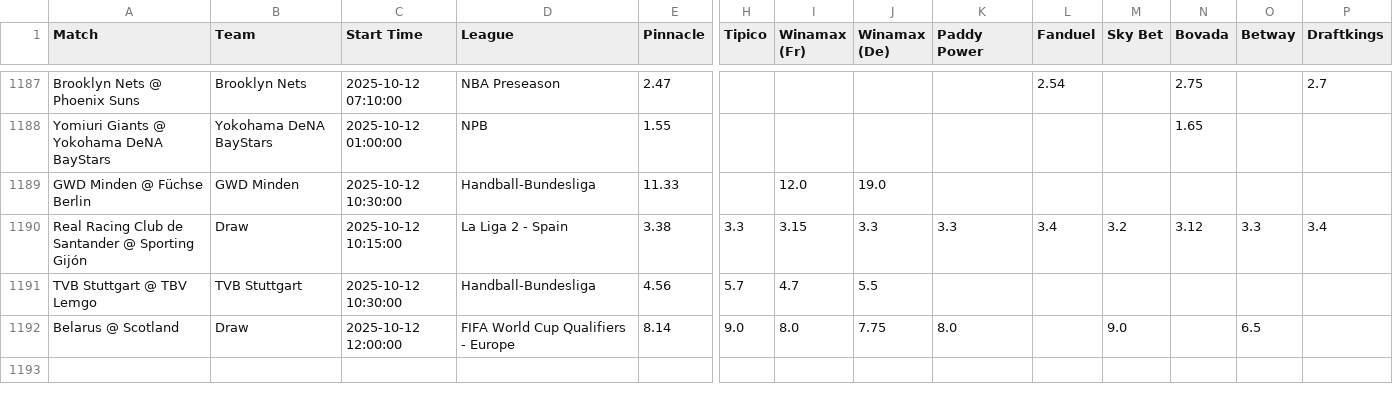
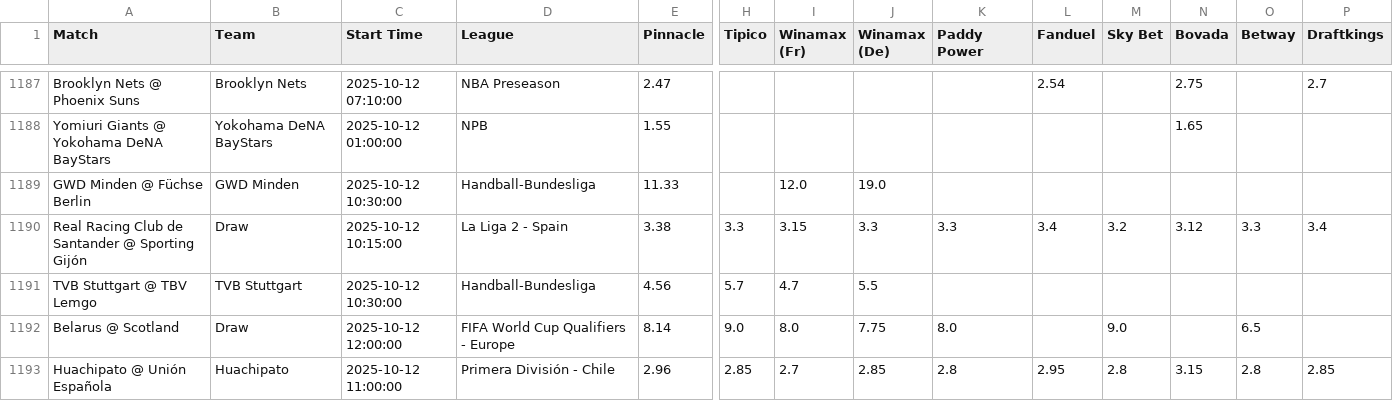
Before and after one commit to aqsmith02/paper-betting-tracker, a CSV file: codebase/data/master_pin_full.csv, drawn as a sheet; only a part is shown, gaps mark what is left out; rows hold the shown columns only; the diff names each change by its address in the sheet, - before the commit and + after, or states it on an @@ line.

```diff
--- a/codebase/data/master_pin_full.csv
+++ b/codebase/data/master_pin_full.csv
+row 1193: Huachipato @ Unión Española | Huachipato | 2025-10-12 11:00:00 | Primera División - Chile | 2.96 | 2.85 | 2.7 | 2.85 | 2.8 | 2.95 | 2.8 | 3.15 | 2.8 | 2.85
```
Also changed, not shown: codebase/data/master_mod_zscore_bets.csv, codebase/data/master_mod_zscore_full.csv, 1 other file.
